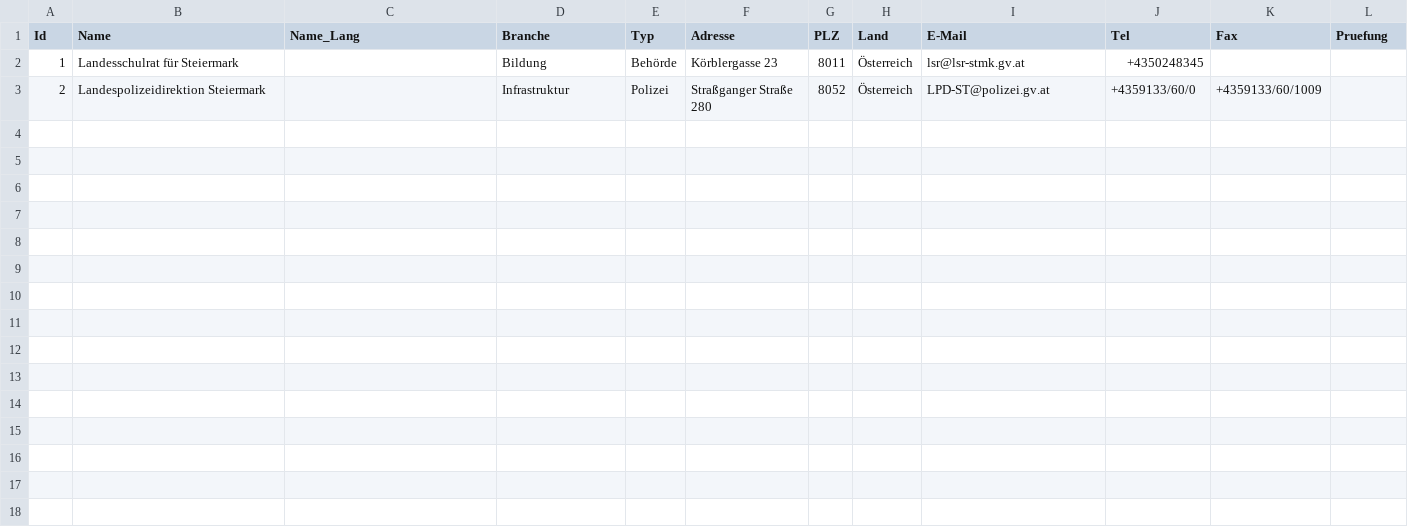
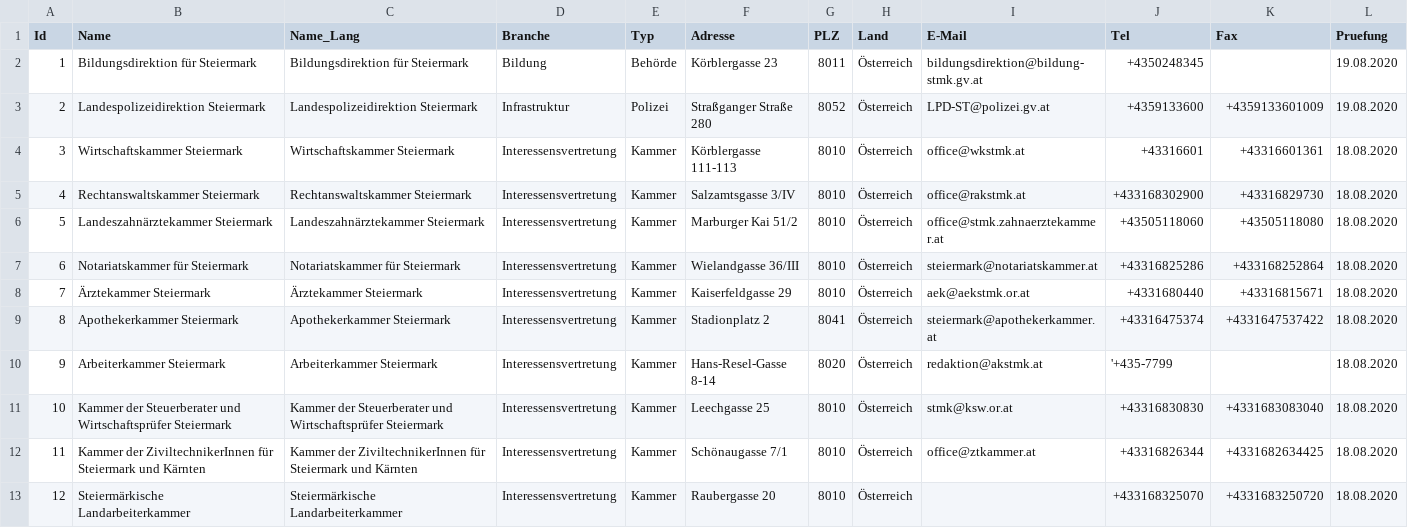
Before and after one commit to cyber-perikarp/auskunftsbegehren_at_adressen, a CSV file: steiermark/steiermark.csv, drawn as a sheet.

Commit message:
Steiermark

```diff
--- a/steiermark/steiermark.csv
+++ b/steiermark/steiermark.csv
@@ -1,3 +1,13 @@
 "Id","Name","Name_Lang","Branche","Typ","Adresse","PLZ","Land","E-Mail","Tel","Fax","Pruefung"
-1,"Landesschulrat für Steiermark",,"Bildung","Behörde","Körblergasse 23",8011,"Österreich","lsr@lsr-stmk.gv.at","+4350248345",,
-2,"Landespolizeidirektion Steiermark",,"Infrastruktur","Polizei","Straßganger Straße 280",8052,"Österreich","LPD-ST@polizei.gv.at","+4359133/60/0","+4359133/60/1009",
+1,"Bildungsdirektion für Steiermark","Bildungsdirektion für Steiermark","Bildung","Behörde","Körblergasse 23",8011,"Österreich","bildungsdirektion@bildung-stmk.gv.at","+4350248345",,"19.08.2020"
+2,"Landespolizeidirektion Steiermark","Landespolizeidirektion Steiermark","Infrastruktur","Polizei","Straßganger Straße 280",8052,"Österreich","LPD-ST@polizei.gv.at","+4359133600","+4359133601009","19.08.2020"
+3,"Wirtschaftskammer Steiermark","Wirtschaftskammer Steiermark","Interessensvertretung","Kammer","Körblergasse 111-113",8010,"Österreich","office@wkstmk.at","+43316601","+43316601361","18.08.2020"
+4,"Rechtanswaltskammer Steiermark","Rechtanswaltskammer Steiermark","Interessensvertretung","Kammer","Salzamtsgasse 3/IV",8010,"Österreich","office@rakstmk.at","+433168302900","+43316829730","18.08.2020"
+5,"Landeszahnärztekammer Steiermark","Landeszahnärztekammer Steiermark","Interessensvertretung","Kammer","Marburger Kai 51/2",8010,"Österreich","office@stmk.zahnaerztekammer.at","+43505118060","+43505118080","18.08.2020"
+6,"Notariatskammer für Steiermark","Notariatskammer für Steiermark","Interessensvertretung","Kammer","Wielandgasse 36/III",8010,"Österreich","steiermark@notariatskammer.at","+43316825286","+433168252864","18.08.2020"
+7,"Ärztekammer Steiermark","Ärztekammer Steiermark","Interessensvertretung","Kammer","Kaiserfeldgasse 29",8010,"Österreich","aek@aekstmk.or.at","+4331680440","+43316815671","18.08.2020"
+8,"Apothekerkammer Steiermark","Apothekerkammer Steiermark","Interessensvertretung","Kammer","Stadionplatz 2",8041,"Österreich","steiermark@apothekerkammer.at","+43316475374","+4331647537422","18.08.2020"
+9,"Arbeiterkammer Steiermark","Arbeiterkammer Steiermark","Interessensvertretung","Kammer","Hans-Resel-Gasse 8-14",8020,"Österreich","redaktion@akstmk.at","'+435-7799",,"18.08.2020"
+10,"Kammer der Steuerberater und Wirtschaftsprüfer Steiermark","Kammer der Steuerberater und Wirtschaftsprüfer Steiermark","Interessensvertretung","Kammer","Leechgasse 25",8010,"Österreich","stmk@ksw.or.at","+43316830830","+4331683083040","18.08.2020"
+11,"Kammer der ZiviltechnikerInnen für Steiermark und Kärnten","Kammer der ZiviltechnikerInnen für Steiermark und Kärnten","Interessensvertretung","Kammer","Schönaugasse 7/1",8010,"Österreich","office@ztkammer.at","+43316826344","+4331682634425","18.08.2020"
+12,"Steiermärkische Landarbeiterkammer","Steiermärkische Landarbeiterkammer","Interessensvertretung","Kammer","Raubergasse 20",8010,"Österreich",,"+433168325070","+4331683250720","18.08.2020"
```
Also changed, not shown: bund/kammern.csv.
